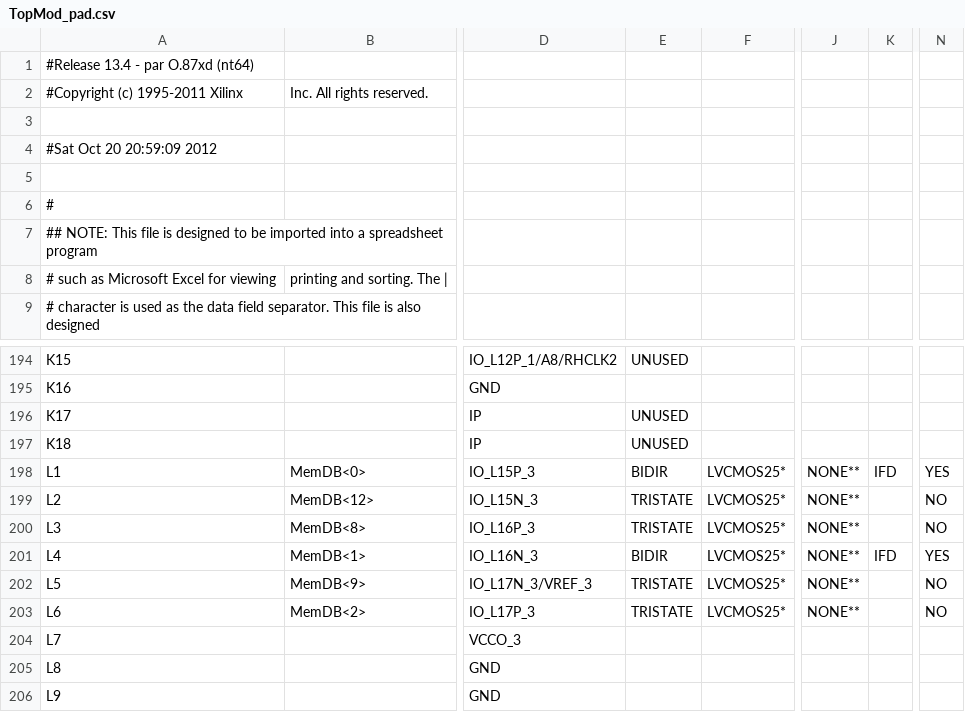
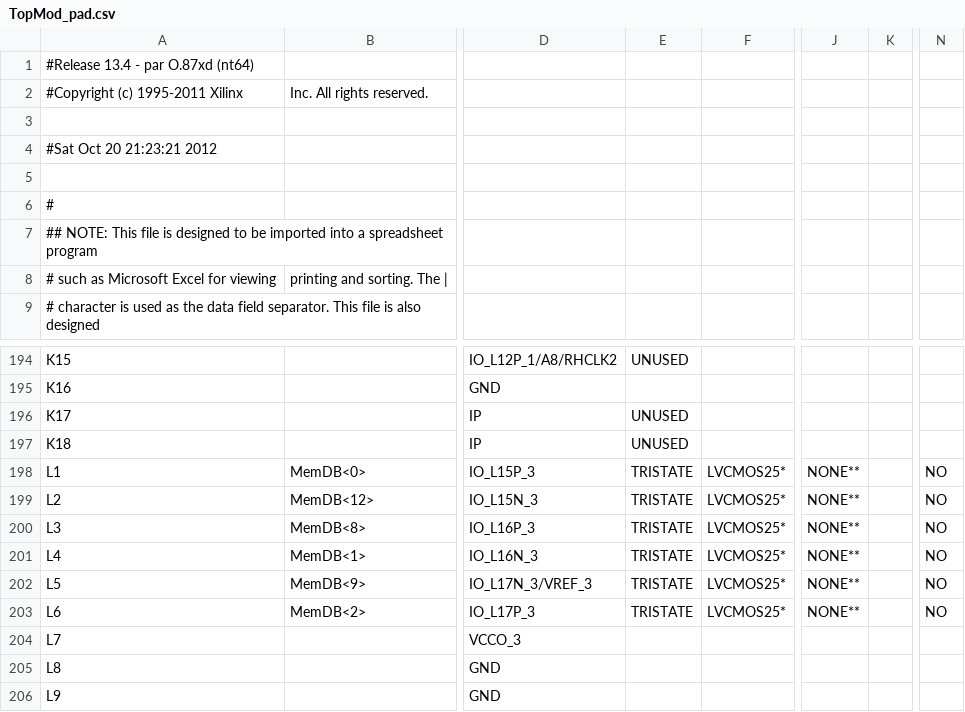
Before and after one commit to Spkordell/FPGAANN, a CSV file: TopMod_pad.csv, drawn as a sheet; only a part is shown, gaps mark what is left out; the diff names each change by its address in the sheet, - before the commit and + after, or states it on an @@ line.

```diff
--- a/TopMod_pad.csv
+++ b/TopMod_pad.csv
-A4: #Sat Oct 20 20:59:09 2012
+A4: #Sat Oct 20 21:23:21 2012
-E198: BIDIR
+E198: TRISTATE
-K198: IFD
+K198: (empty)
-N198: YES
+N198: NO
-E201: BIDIR
+E201: TRISTATE
-K201: IFD
+K201: (empty)
-N201: YES
+N201: NO
```
Also changed, not shown: 47 other files.
